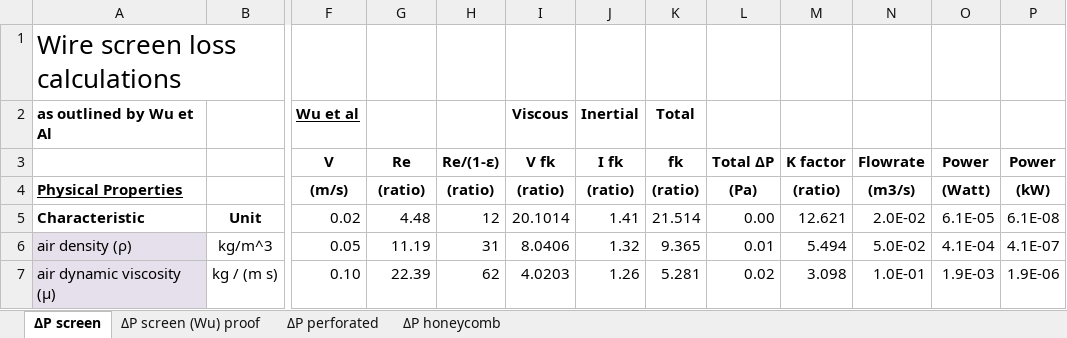
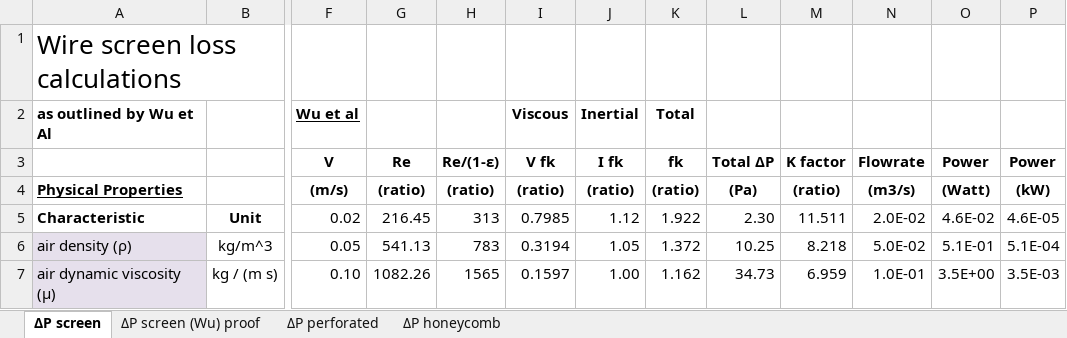
Before and after one commit to hohenhau/FoamCommander, an Excel workbook: etc/porous_approximation_for_honeycombs_and_screens.xlsx, sheet ΔP screen, drawn as a sheet; only a part is shown, gaps mark what is left out; values as stored, in another font and other column widths than the file's, no borders; charts and pictures not drawn; the diff covers the shown part only; the diff names each change by its address in the sheet, - before the commit and + after, or states it on an @@ line.

Commit message:
Add files via upload

```diff
--- a/etc/porous_approximation_for_honeycombs_and_screens.xlsx (sheet ΔP screen)
+++ b/etc/porous_approximation_for_honeycombs_and_screens.xlsx (sheet ΔP screen)
-G5 (Re): 4.48
+G5 (Re): 216.45
-H5 (Re/(1-ε)): 12
+H5 (Re/(1-ε)): 313
-I5 (V fk): 20.1014
+I5 (V fk): 0.7985
-J5 (I fk): 1.41
+J5 (I fk): 1.12
-K5 (fk): 21.514
+K5 (fk): 1.922
-L5 (Total ΔP): 0.00
+L5 (Total ΔP): 2.30
-M5 (K factor): 12.621
+M5 (K factor): 11.511
-O5 (Power): 6.1E-05
+O5 (Power): 4.6E-02
-P5 (Power): 6.1E-08
+P5 (Power): 4.6E-05
-G6 (Re): 11.19
+G6 (Re): 541.13
-H6 (Re/(1-ε)): 31
+H6 (Re/(1-ε)): 783
-I6 (V fk): 8.0406
+I6 (V fk): 0.3194
-J6 (I fk): 1.32
+J6 (I fk): 1.05
-K6 (fk): 9.365
+K6 (fk): 1.372
-L6 (Total ΔP): 0.01
+L6 (Total ΔP): 10.25
-M6 (K factor): 5.494
+M6 (K factor): 8.218
-O6 (Power): 4.1E-04
+O6 (Power): 5.1E-01
-P6 (Power): 4.1E-07
+P6 (Power): 5.1E-04
-G7 (Re): 22.39
+G7 (Re): 1082.26
-H7 (Re/(1-ε)): 62
+H7 (Re/(1-ε)): 1565
-I7 (V fk): 4.0203
+I7 (V fk): 0.1597
-J7 (I fk): 1.26
+J7 (I fk): 1.00
-K7 (fk): 5.281
+K7 (fk): 1.162
-L7 (Total ΔP): 0.02
+L7 (Total ΔP): 34.73
-M7 (K factor): 3.098
+M7 (K factor): 6.959
-O7 (Power): 1.9E-03
+O7 (Power): 3.5E+00
-P7 (Power): 1.9E-06
+P7 (Power): 3.5E-03
```
Also changed, not shown: 10 added rows, 10 removed rows and 245 edited cells elsewhere in this sheet, sheet ΔP perforated, sheet ΔP honeycomb, formulas that keep their value, charts or pictures.
